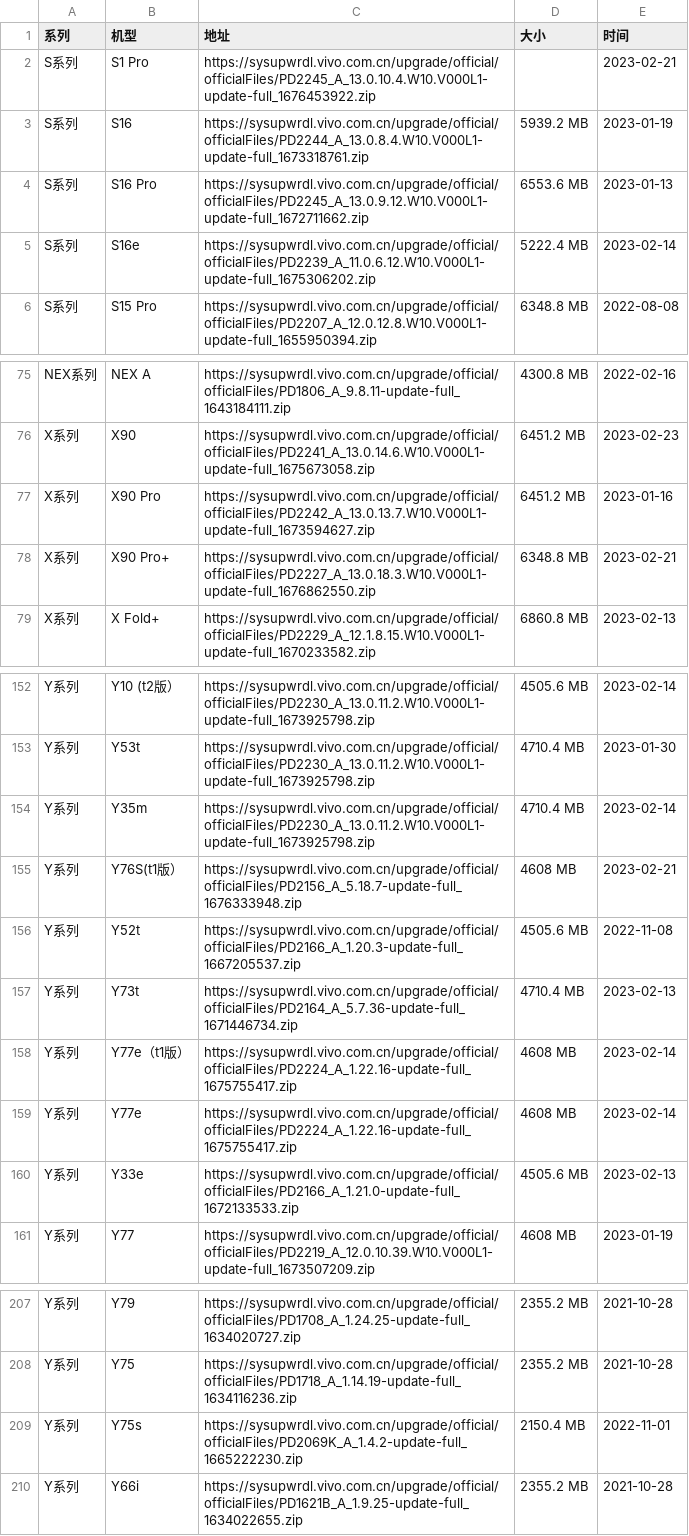
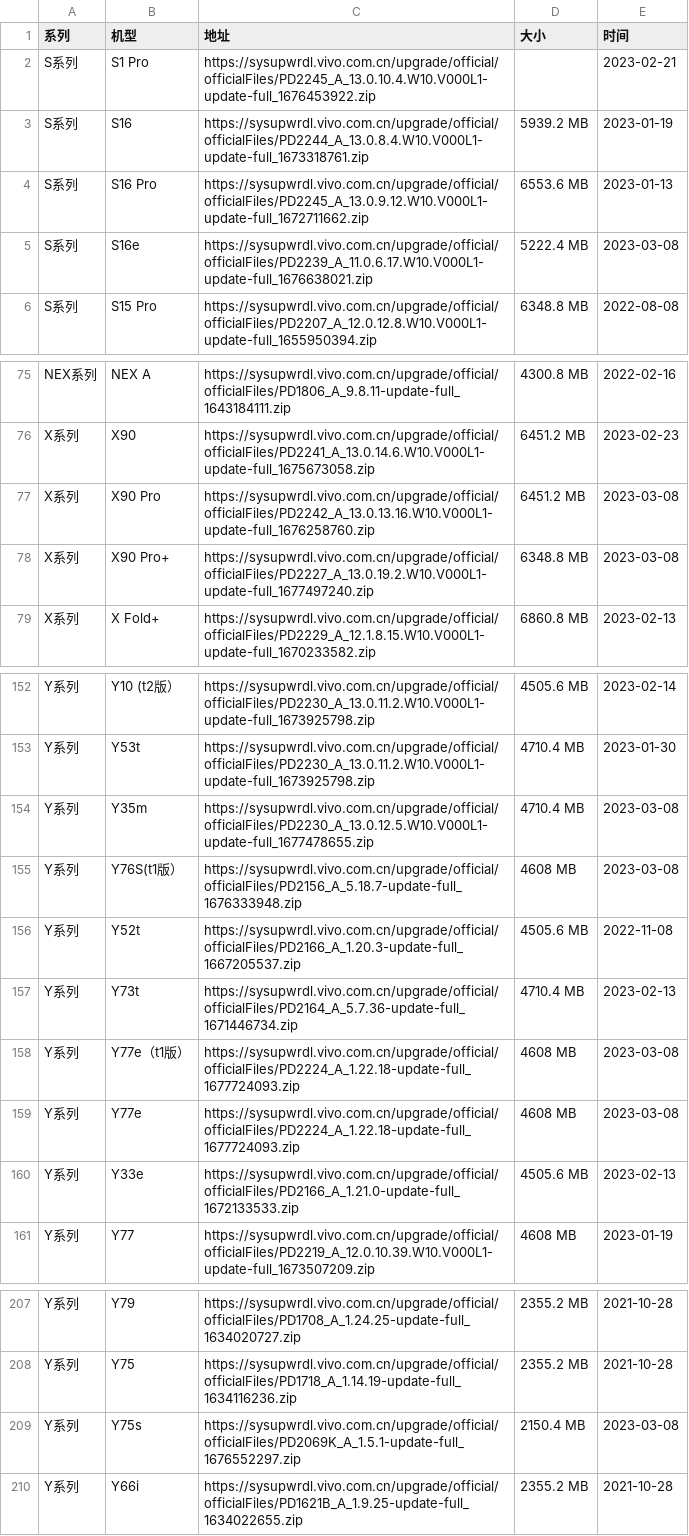
Before and after one commit to parserpp/get_android_data, a CSV file: data/vivo_rom.csv, drawn as a sheet; only a part is shown, gaps mark what is left out.

```diff
--- a/data/vivo_rom.csv
+++ b/data/vivo_rom.csv
@@ -4,3 +4,3 @@ S系列,S16,https://sysupwrdl.vivo.com.cn/upgrade/official/officialFiles/PD2244_
 S系列,S16 Pro,https://sysupwrdl.vivo.com.cn/upgrade/official/officialFiles/PD2245_A_13.0.9.12.W10.V000L1-update-full_1672711662.zip,6553.6 MB,2023-01-13
-S系列,S16e,https://sysupwrdl.vivo.com.cn/upgrade/official/officialFiles/PD2239_A_11.0.6.12.W10.V000L1-update-full_1675306202.zip,5222.4 MB,2023-02-14
+S系列,S16e,https://sysupwrdl.vivo.com.cn/upgrade/official/officialFiles/PD2239_A_11.0.6.17.W10.V000L1-update-full_1676638021.zip,5222.4 MB,2023-03-08
 S系列,S15 Pro,https://sysupwrdl.vivo.com.cn/upgrade/official/officialFiles/PD2207_A_12.0.12.8.W10.V000L1-update-full_1655950394.zip,6348.8 MB,2022-08-08
@@ -76,4 +76,4 @@ NEX系列,NEX A,https://sysupwrdl.vivo.com.cn/upgrade/official/officialFiles/PD1
 X系列,X90,https://sysupwrdl.vivo.com.cn/upgrade/official/officialFiles/PD2241_A_13.0.14.6.W10.V000L1-update-full_1675673058.zip,6451.2 MB,2023-02-23
-X系列,X90 Pro,https://sysupwrdl.vivo.com.cn/upgrade/official/officialFiles/PD2242_A_13.0.13.7.W10.V000L1-update-full_1673594627.zip,6451.2 MB,2023-01-16
-X系列,X90 Pro+,https://sysupwrdl.vivo.com.cn/upgrade/official/officialFiles/PD2227_A_13.0.18.3.W10.V000L1-update-full_1676862550.zip,6348.8 MB,2023-02-21
+X系列,X90 Pro,https://sysupwrdl.vivo.com.cn/upgrade/official/officialFiles/PD2242_A_13.0.13.16.W10.V000L1-update-full_1676258760.zip,6451.2 MB,2023-03-08
+X系列,X90 Pro+,https://sysupwrdl.vivo.com.cn/upgrade/official/officialFiles/PD2227_A_13.0.19.2.W10.V000L1-update-full_1677497240.zip,6348.8 MB,2023-03-08
 X系列,X Fold+,https://sysupwrdl.vivo.com.cn/upgrade/official/officialFiles/PD2229_A_12.1.8.15.W10.V000L1-update-full_1670233582.zip,6860.8 MB,2023-02-13
@@ -153,8 +153,8 @@ Y系列,Y10 (t2版）,https://sysupwrdl.vivo.com.cn/upgrade/official/officialFil
 Y系列,Y53t,https://sysupwrdl.vivo.com.cn/upgrade/official/officialFiles/PD2230_A_13.0.11.2.W10.V000L1-update-full_1673925798.zip,4710.4 MB,2023-01-30
-Y系列,Y35m,https://sysupwrdl.vivo.com.cn/upgrade/official/officialFiles/PD2230_A_13.0.11.2.W10.V000L1-update-full_1673925798.zip,4710.4 MB,2023-02-14
-Y系列,Y76S(t1版）,https://sysupwrdl.vivo.com.cn/upgrade/official/officialFiles/PD2156_A_5.18.7-update-full_1676333948.zip,4608 MB,2023-02-21
+Y系列,Y35m,https://sysupwrdl.vivo.com.cn/upgrade/official/officialFiles/PD2230_A_13.0.12.5.W10.V000L1-update-full_1677478655.zip,4710.4 MB,2023-03-08
+Y系列,Y76S(t1版）,https://sysupwrdl.vivo.com.cn/upgrade/official/officialFiles/PD2156_A_5.18.7-update-full_1676333948.zip,4608 MB,2023-03-08
 Y系列,Y52t,https://sysupwrdl.vivo.com.cn/upgrade/official/officialFiles/PD2166_A_1.20.3-update-full_1667205537.zip,4505.6 MB,2022-11-08
 Y系列,Y73t,https://sysupwrdl.vivo.com.cn/upgrade/official/officialFiles/PD2164_A_5.7.36-update-full_1671446734.zip,4710.4 MB,2023-02-13
-Y系列,Y77e（t1版）,https://sysupwrdl.vivo.com.cn/upgrade/official/officialFiles/PD2224_A_1.22.16-update-full_1675755417.zip,4608 MB,2023-02-14
-Y系列,Y77e,https://sysupwrdl.vivo.com.cn/upgrade/official/officialFiles/PD2224_A_1.22.16-update-full_1675755417.zip,4608 MB,2023-02-14
+Y系列,Y77e（t1版）,https://sysupwrdl.vivo.com.cn/upgrade/official/officialFiles/PD2224_A_1.22.18-update-full_1677724093.zip,4608 MB,2023-03-08
+Y系列,Y77e,https://sysupwrdl.vivo.com.cn/upgrade/official/officialFiles/PD2224_A_1.22.18-update-full_1677724093.zip,4608 MB,2023-03-08
 Y系列,Y33e,https://sysupwrdl.vivo.com.cn/upgrade/official/officialFiles/PD2166_A_1.21.0-update-full_1672133533.zip,4505.6 MB,2023-02-13
@@ -208,3 +208,3 @@ Y系列,Y79,https://sysupwrdl.vivo.com.cn/upgrade/official/officialFiles/PD1708_
 Y系列,Y75,https://sysupwrdl.vivo.com.cn/upgrade/official/officialFiles/PD1718_A_1.14.19-update-full_1634116236.zip,2355.2 MB,2021-10-28
-Y系列,Y75s,https://sysupwrdl.vivo.com.cn/upgrade/official/officialFiles/PD2069K_A_1.4.2-update-full_1665222230.zip,2150.4 MB,2022-11-01
+Y系列,Y75s,https://sysupwrdl.vivo.com.cn/upgrade/official/officialFiles/PD2069K_A_1.5.1-update-full_1676552297.zip,2150.4 MB,2023-03-08
 Y系列,Y66i,https://sysupwrdl.vivo.com.cn/upgrade/official/officialFiles/PD1621B_A_1.9.25-update-full_1634022655.zip,2355.2 MB,2021-10-28
```
